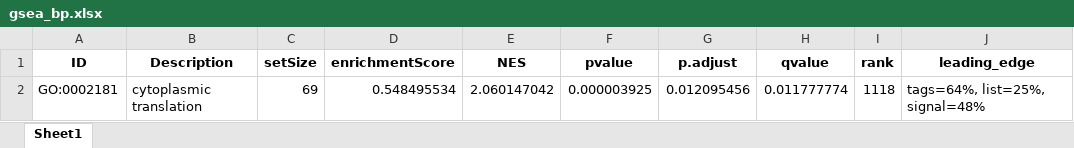
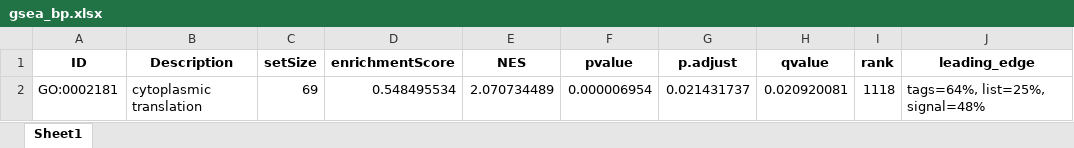
Before and after one commit to s-jessen/terbutaline_mice, an Excel workbook: data/gsea/gsea_bp.xlsx, sheet Sheet1, drawn as a sheet; only a part is shown; values as stored, in another font and other column widths than the file's, no borders; the diff names each change by its address in the sheet, - before the commit and + after, or states it on an @@ line.

```diff
--- a/data/gsea/gsea_bp.xlsx (sheet Sheet1)
+++ b/data/gsea/gsea_bp.xlsx (sheet Sheet1)
-E2 (NES): 2.060147042
+E2 (NES): 2.070734489
-F2 (pvalue): 0.000003925
+F2 (pvalue): 0.000006954
-G2 (p.adjust): 0.012095456
+G2 (p.adjust): 0.021431737
-H2 (qvalue): 0.011777774
+H2 (qvalue): 0.020920081
```
Also changed, not shown: 15 other files.
